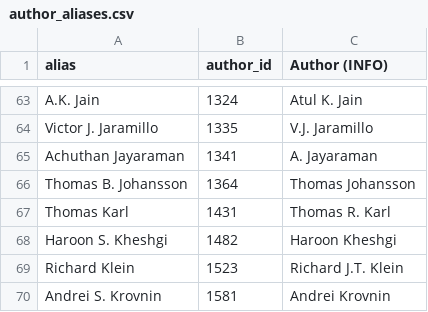
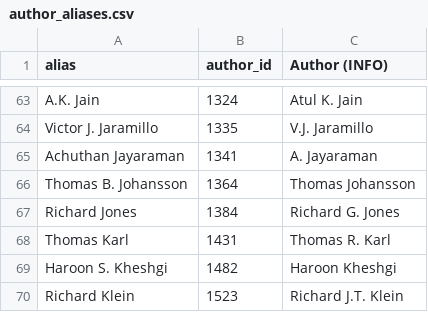
Before and after one commit to eric-brechemier/ipcc-database, a CSV file: data/author_aliases.csv, drawn as a sheet; only a part is shown, gaps mark what is left out; the shorter side is filled out with more unchanged rows; the diff names each change by its address in the sheet, - before the commit and + after, or states it on an @@ line.

Commit message:
Rename author 'Richard Jones' to 'Richard G. Jones'
This author is "Lead author of the Regional Context chapter (21)
and the Summary for Policy Makers of the IPCC Working Group 2
contribution to Assessment Report Five focusing on Impacts,
Adaptation and Vulnerability."

"He was a lead author of the regional climate information chapters
of IPCC Assessment Reports Three (Chapter 10) and Four (Chapter 11)."

http://www.metoffice.gov.uk/research/people/richard-jones

This name appears in AR5.

```diff
--- a/data/author_aliases.csv
+++ b/data/author_aliases.csv
+row 67: Richard Jones | 1384 | Richard G. Jones
```
Also changed, not shown: data/author_departments.csv, data/author_institutions.csv, 3 other files.
